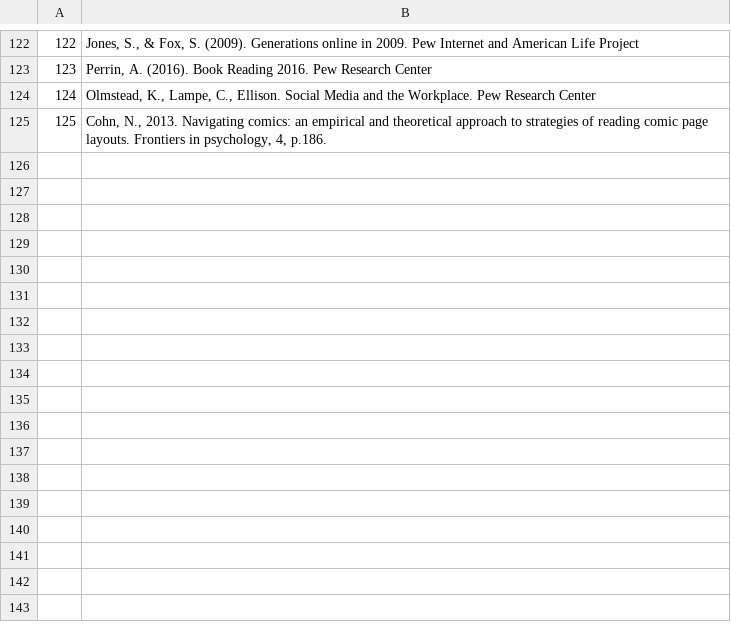
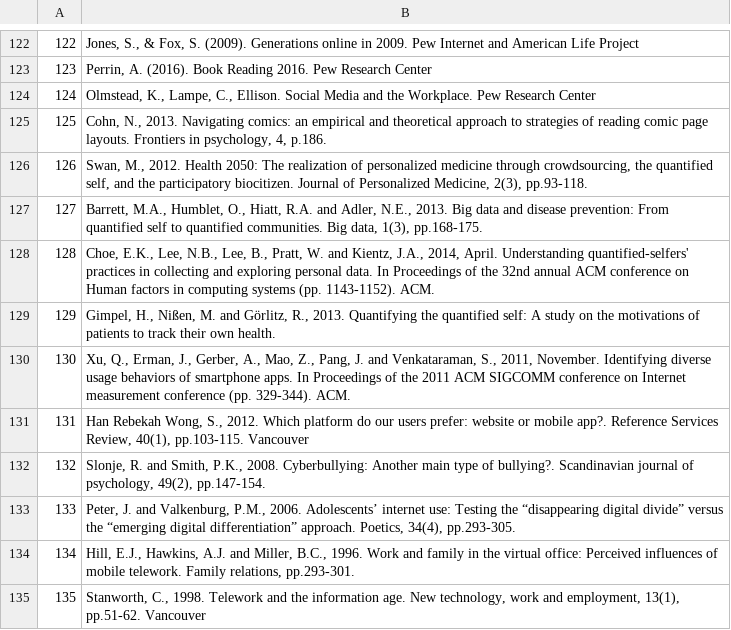
Before and after one commit to paa-nz/digital-people, a TSV file: Data/Digital Profile - Bibliography.tsv, drawn as a sheet; only a part is shown, gaps mark what is left out; the diff names each change by its address in the sheet, - before the commit and + after, or states it on an @@ line.

```diff
--- a/Data/Digital Profile - Bibliography.tsv
+++ b/Data/Digital Profile - Bibliography.tsv
+row 126: 126 | Swan, M., 2012. Health 2050: The realization of personalized medicine through crowdsourcing, the quantified self, and the participatory biocitizen. Journal of Personalized Medicine, 2(3), pp.93-118.
+row 127: 127 | Barrett, M.A., Humblet, O., Hiatt, R.A. and Adler, N.E., 2013. Big data and disease prevention: From quantified self to quantified communities. Big data, 1(3), pp.168-175.
+row 128: 128 | Choe, E.K., Lee, N.B., Lee, B., Pratt, W. and Kientz, J.A., 2014, April. Understanding quantified-selfers' practices in collecting and exploring personal data. In Proceedings of the 32nd annual ACM conference on Human factors in computing systems (pp. 1143-1152). ACM.
+row 129: 129 | Gimpel, H., Nißen, M. and Görlitz, R., 2013. Quantifying the quantified self: A study on the motivations of patients to track their own health.
+row 130: 130 | Xu, Q., Erman, J., Gerber, A., Mao, Z., Pang, J. and Venkataraman, S., 2011, November. Identifying diverse usage behaviors of smartphone apps. In Proceedings of the 2011 ACM SIGCOMM conference on Internet measurement conference (pp. 329-344). ACM.
+row 131: 131 | Han Rebekah Wong, S., 2012. Which platform do our users prefer: website or mobile app?. Reference Services Review, 40(1), pp.103-115. Vancouver
+row 132: 132 | Slonje, R. and Smith, P.K., 2008. Cyberbullying: Another main type of bullying?. Scandinavian journal of psychology, 49(2), pp.147-154.
+row 133: 133 | Peter, J. and Valkenburg, P.M., 2006. Adolescents’ internet use: Testing the “disappearing digital divide” versus the “emerging digital differentiation” approach. Poetics, 34(4), pp.293-305.
+row 134: 134 | Hill, E.J., Hawkins, A.J. and Miller, B.C., 1996. Work and family in the virtual office: Perceived influences of mobile telework. Family relations, pp.293-301.
+row 135: 135 | Stanworth, C., 1998. Telework and the information age. New technology, work and employment, 13(1), pp.51-62. Vancouver
```
Also changed, not shown: Data/Digital Profile - Tags.tsv, 1 other file.
